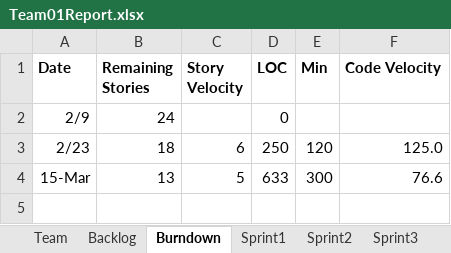
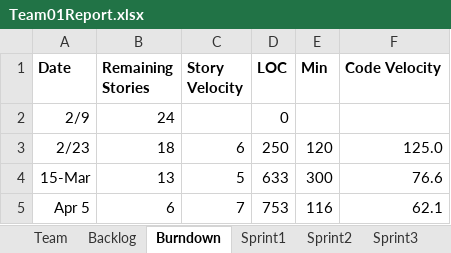
Before and after one commit to phunold/agile, an Excel workbook: Team01Report.xlsx, sheet Burndown, drawn as a sheet; values as stored, in another font and other column widths than the file's, no borders; charts and pictures not drawn; the diff names each change by its address in the sheet, - before the commit and + after, or states it on an @@ line.

```diff
--- a/Team01Report.xlsx (sheet Burndown)
+++ b/Team01Report.xlsx (sheet Burndown)
+row 5: Apr 5 | 6 | 7 | 753 | 116 | 62.1
```
Also changed, not shown: sheet Sprint3, sheet Sprint4, sheet Backlog, charts or pictures, 4 other files.
